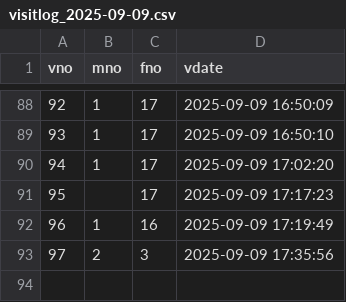
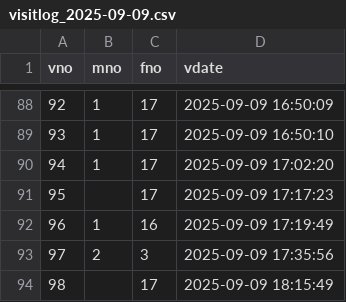
Before and after one commit to juju9595/fairroad_project, a CSV file: logs/visitlog_2025-09-09.csv, drawn as a sheet; only a part is shown, gaps mark what is left out.

Commit message:
마스터깃취합

```diff
--- a/logs/visitlog_2025-09-09.csv
+++ b/logs/visitlog_2025-09-09.csv
@@ -93 +93,2 @@ vno, mno, fno, vdate
 97,2,3,2025-09-09 17:35:56
+98,,17,2025-09-09 18:15:49
```
